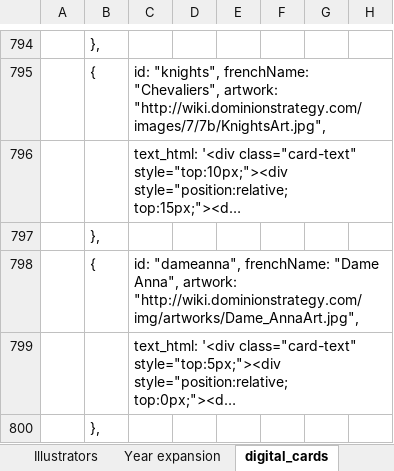
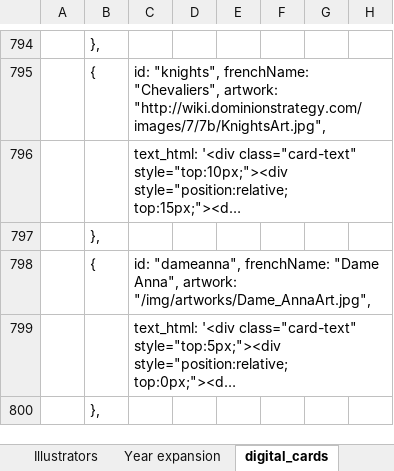
Before and after one commit to skywarth/Vite-KingdomCreator-New, an Excel workbook: design/artwork.xlsx, sheet digital_cards, drawn as a sheet; only a part is shown, gaps mark what is left out; long unchanged cells end in …; values as stored, in another font and other column widths than the file's, no borders; the diff covers the shown part only; the diff names each change by its address in the sheet, - before the commit and + after, or states it on an @@ line.

Commit message:
WIP building cards

```diff
--- a/design/artwork.xlsx (sheet digital_cards)
+++ b/design/artwork.xlsx (sheet digital_cards)
-C798: …Anna", artwork: "http://wiki.dominionstrategy.com/img/artworks/Dame_AnnaArt.jpg",
+C798: …Anna", artwork: "/img/artworks/Dame_AnnaArt.jpg",
```
Also changed, not shown: 9 edited cells elsewhere in this sheet, sheet artwork.xlsx, 18 other files.
